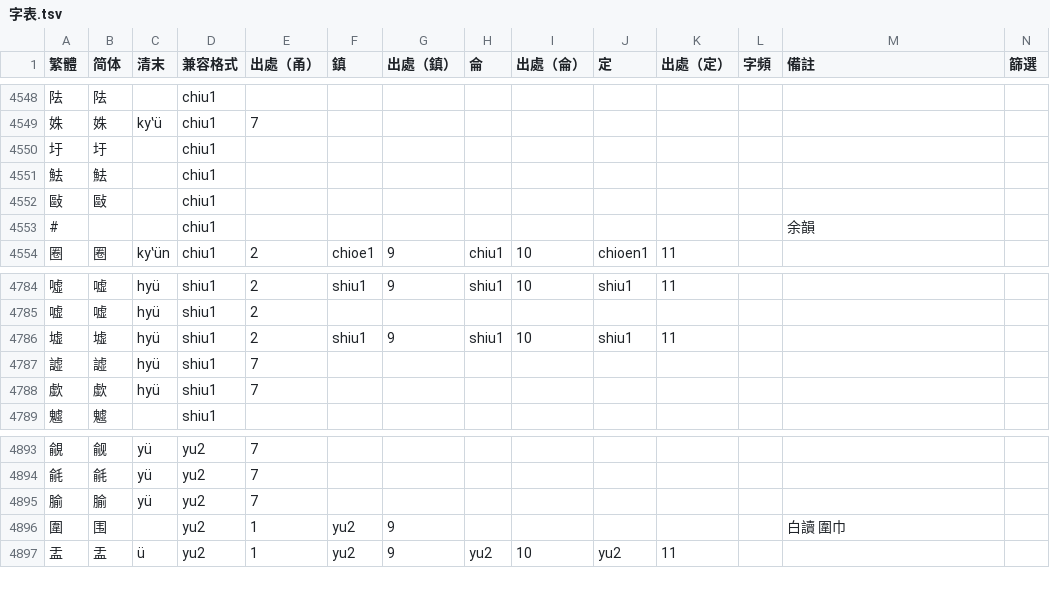
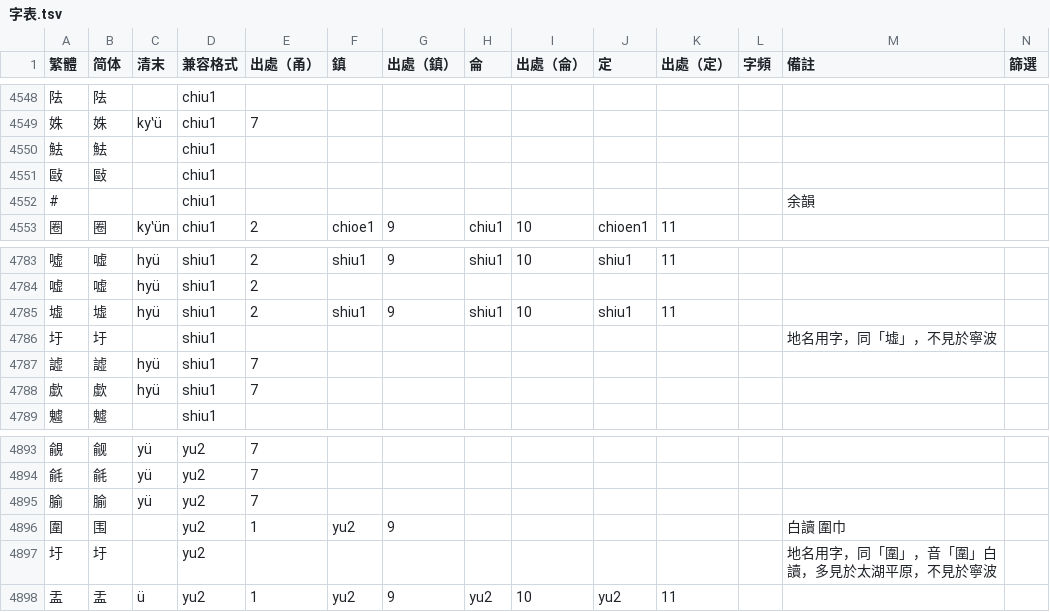
Before and after one commit to ionkaon/dictionary, a TSV file: 字表.tsv, drawn as a sheet; only a part is shown, gaps mark what is left out; removed rows and columns are numbered as before the commit, all else as after; the diff names each change by its address in the sheet, - before the commit and + after, or states it on an @@ line.

Commit message:
fix(字表): 圩

```diff
--- a/字表.tsv
+++ b/字表.tsv
-row 4550: 圩 | 圩 |  | chiu1
+row 4786: 圩 | 圩 |  | shiu1 |  |  |  |  |  |  |  |  | 地名用字，同「墟」，不見於寧波
+row 4897: 圩 | 圩 |  | yu2 |  |  |  |  |  |  |  |  | 地名用字，同「圍」，音「圍」白讀，多見於太湖平原，不見於寧波
```
